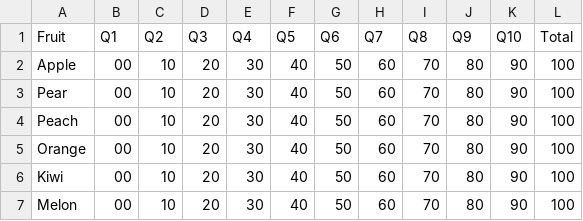
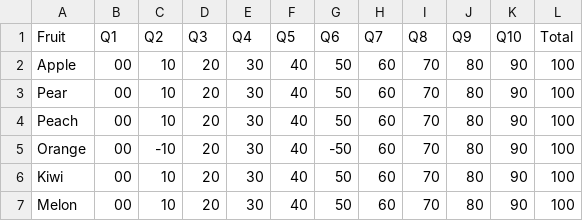
Before and after one commit to whyyao/ARDataVisualization, a CSV file: SampleApp/Data/DataSample_1.csv, drawn as a sheet.

```diff
--- a/SampleApp/Data/DataSample_1.csv
+++ b/SampleApp/Data/DataSample_1.csv
@@ -4,3 +4,3 @@ Pear,00,10,20,30,40,50,60,70,80,90,100
 Peach,00,10,20,30,40,50,60,70,80,90,100
-Orange,00,10,20,30,40,50,60,70,80,90,100
+Orange,00,-10,20,30,40,-50,60,70,80,90,100
 Kiwi,00,10,20,30,40,50,60,70,80,90,100
```
Also changed, not shown: 2 other files.
